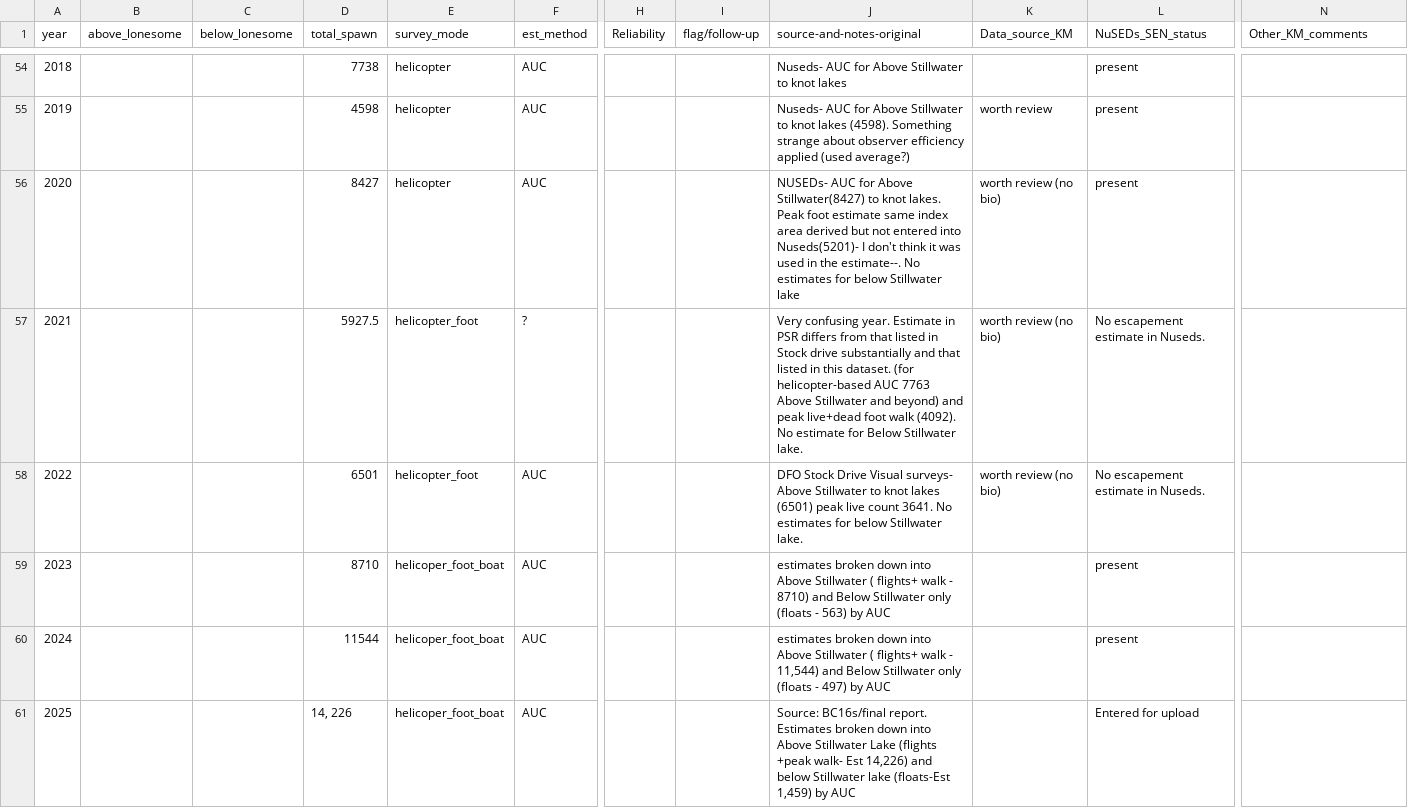
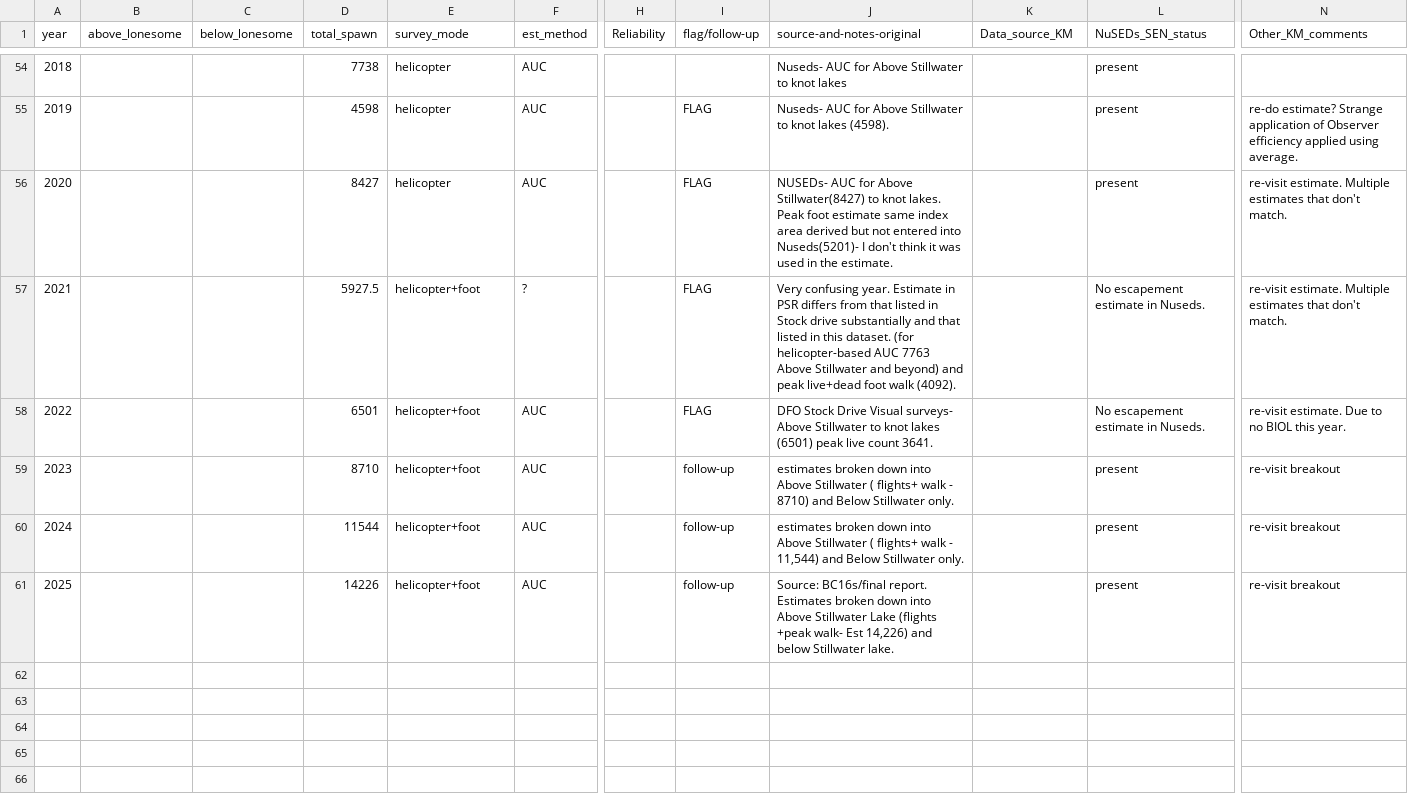
Before and after one commit to Pacific-salmon-assess/Atnarko-sockeye, a CSV file: data/spawners/spawners.csv, drawn as a sheet; only a part is shown, gaps mark what is left out; the diff covers the shown part only; the diff names each change by its address in the sheet, - before the commit and + after, or states it on an @@ line.

Commit message:
updating lake spawners dataset

```diff
--- a/data/spawners/spawners.csv
+++ b/data/spawners/spawners.csv
-I55:I58 (flag/follow-up): (empty)
+I55:I58 (flag/follow-up): FLAG
-J55 (source-and-notes-original): …lakes (4598). Something strange about observer efficiency applied (used average?)
+J55 (source-and-notes-original): …lakes (4598).
-K55 (Data_source_KM): worth review
+K55 (Data_source_KM): (empty)
-N55 (Other_KM_comments): (empty)
+N55 (Other_KM_comments): re-do estimate? Strange application of Observer efficiency applied using average.
-J56 (source-and-notes-original): …in the estimate--. No estimates for below Stillwater lake
+J56 (source-and-notes-original): …in the estimate.
-K56:K58 (Data_source_KM): worth review (no bio)
+K56:K58 (Data_source_KM): (empty)
-N56:N57 (Other_KM_comments): (empty)
+N56:N57 (Other_KM_comments): re-visit estimate. Multiple estimates that don't match.
-E57:E58 (survey_mode): helicopter_foot
+E57:E58 (survey_mode): helicopter+foot
-J57 (source-and-notes-original): …walk (4092). No estimate for Below Stillwater lake.
+J57 (source-and-notes-original): …walk (4092).
-J58 (source-and-notes-original): …count 3641. No estimates for below Stillwater lake.
+J58 (source-and-notes-original): …count 3641.
-N58 (Other_KM_comments): (empty)
+N58 (Other_KM_comments): re-visit estimate. Due to no BIOL this year.
-E59:E61 (survey_mode): helicoper_foot_boat
+E59:E61 (survey_mode): helicopter+foot
-I59:I61 (flag/follow-up): (empty)
+I59:I61 (flag/follow-up): follow-up
-J59 (source-and-notes-original): …Below Stillwater only (floats - 563) by AUC
+J59 (source-and-notes-original): …Below Stillwater only.
-N59:N61 (Other_KM_comments): (empty)
+N59:N61 (Other_KM_comments): re-visit breakout
-J60 (source-and-notes-original): …Below Stillwater only (floats - 497) by AUC
+J60 (source-and-notes-original): …Below Stillwater only.
-D61 (total_spawn): 14, 226
+D61 (total_spawn): 14226
-J61 (source-and-notes-original): …below Stillwater lake (floats-Est 1,459) by AUC
+J61 (source-and-notes-original): …below Stillwater lake.
-L61 (NuSEDs_SEN_status): Entered for upload
+L61 (NuSEDs_SEN_status): present
```
Also changed, not shown: 92 edited cells elsewhere in this file.
